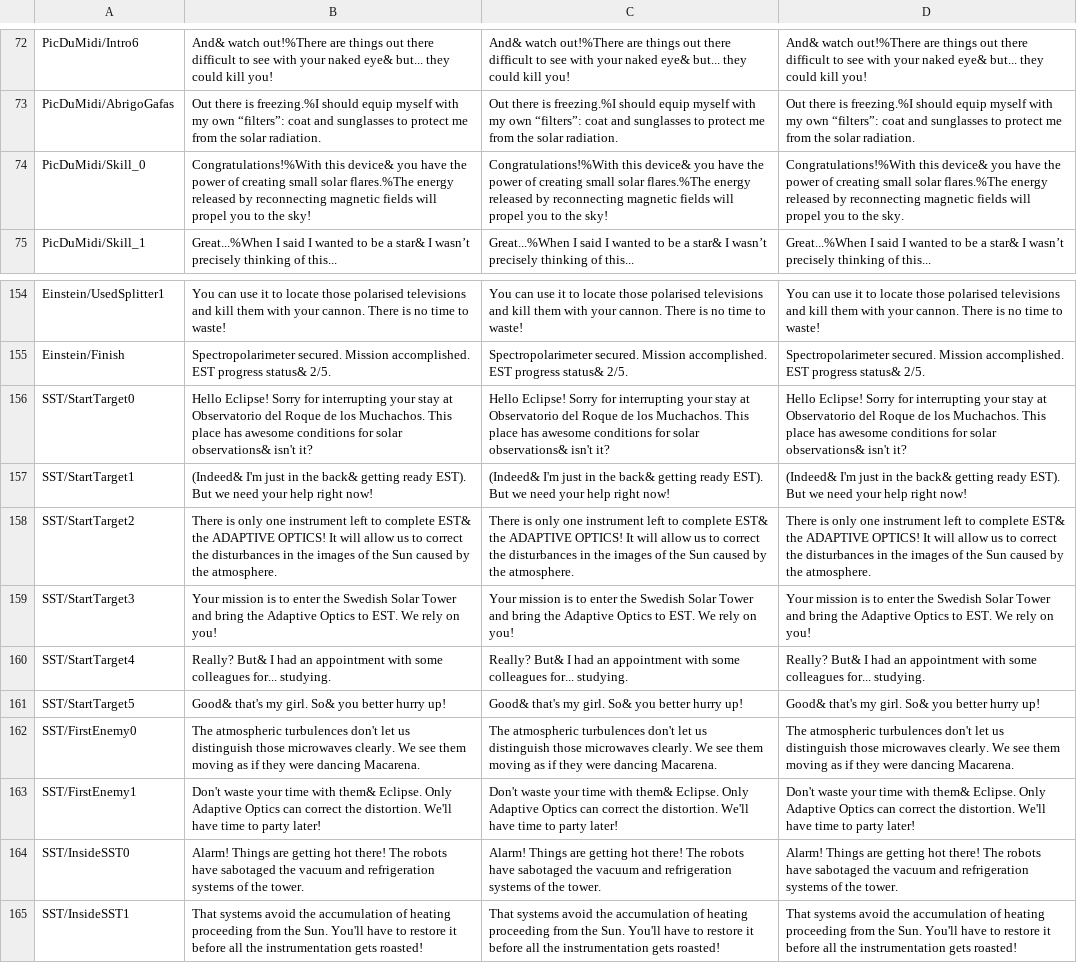
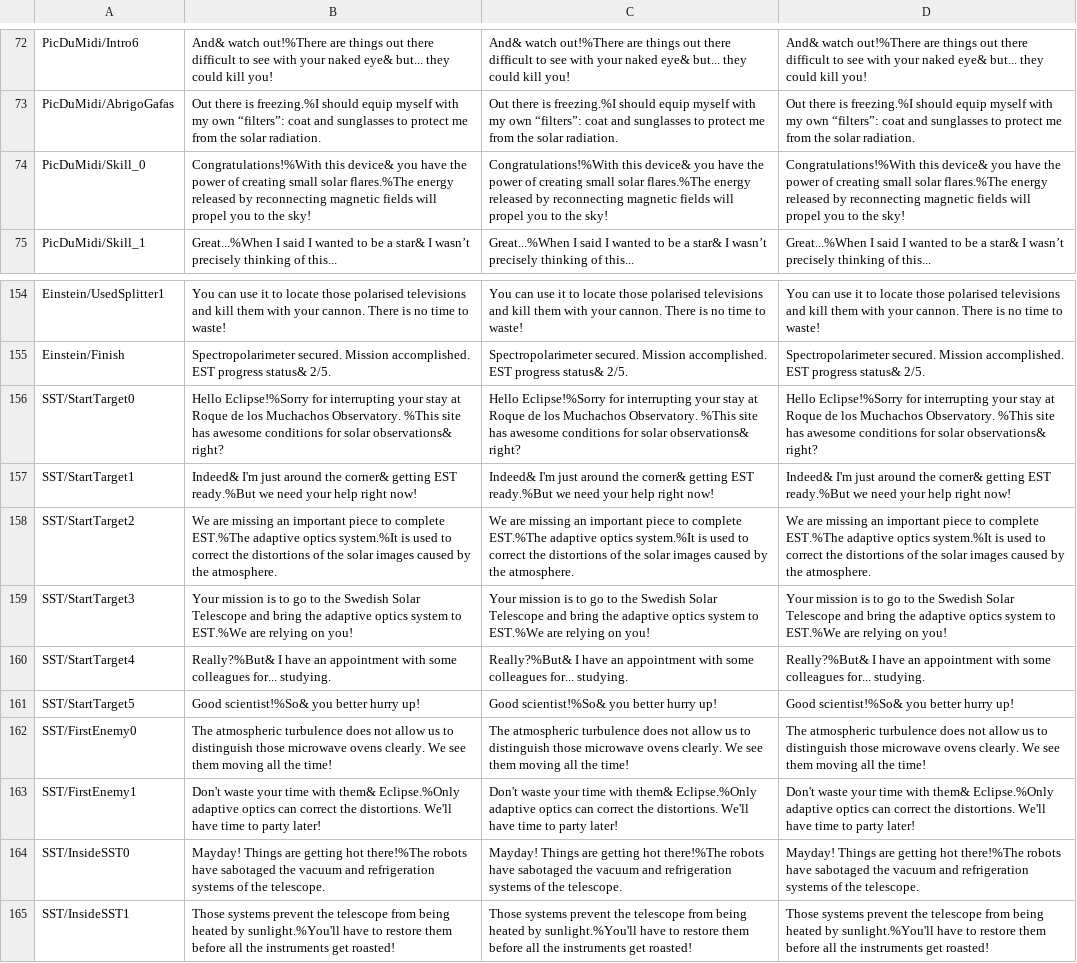
Before and after one commit to MHernandezOlmo/EST, a CSV file: Assets/Resources/LocalizationData/Translations - Lomnicky Revised.csv, drawn as a sheet; only a part is shown, gaps mark what is left out; the diff covers the shown part only; the diff names each change by its address in the sheet, - before the commit and + after, or states it on an @@ line.

```diff
--- a/Assets/Resources/LocalizationData/Translations - Lomnicky Revised.csv
+++ b/Assets/Resources/LocalizationData/Translations - Lomnicky Revised.csv
-D74: …to the sky.
+D74: …to the sky!
-B156: Hello Eclipse! Sorry for interrupting your stay at Observatorio del Roque de los Muchachos. This place has awesome conditions for solar observations& isn't it?
+B156: Hello Eclipse!%Sorry for interrupting your stay at Roque de los Muchachos Observatory. %This site has awesome conditions for solar observations& right?
-C156: Hello Eclipse! Sorry for interrupting your stay at Observatorio del Roque de los Muchachos. This place has awesome conditions for solar observations& isn't it?
+C156: Hello Eclipse!%Sorry for interrupting your stay at Roque de los Muchachos Observatory. %This site has awesome conditions for solar observations& right?
-D156: Hello Eclipse! Sorry for interrupting your stay at Observatorio del Roque de los Muchachos. This place has awesome conditions for solar observations& isn't it?
+D156: Hello Eclipse!%Sorry for interrupting your stay at Roque de los Muchachos Observatory. %This site has awesome conditions for solar observations& right?
-B157: (Indeed& I'm just in the back& getting ready EST). But we need…
+B157: Indeed& I'm just around the corner& getting EST ready.%But we need…
-C157: (Indeed& I'm just in the back& getting ready EST). But we need…
+C157: Indeed& I'm just around the corner& getting EST ready.%But we need…
-D157: (Indeed& I'm just in the back& getting ready EST). But we need…
+D157: Indeed& I'm just around the corner& getting EST ready.%But we need…
-B158: There is only one instrument left to complete EST& the ADAPTIVE OPTICS! It will allow us to correct the disturbances in the images of the Sun caused by…
+B158: We are missing an important piece to complete EST.%The adaptive optics system.%It is used to correct the distortions of the solar images caused by…
-C158: There is only one instrument left to complete EST& the ADAPTIVE OPTICS! It will allow us to correct the disturbances in the images of the Sun caused by…
+C158: We are missing an important piece to complete EST.%The adaptive optics system.%It is used to correct the distortions of the solar images caused by…
-D158: There is only one instrument left to complete EST& the ADAPTIVE OPTICS! It will allow us to correct the disturbances in the images of the Sun caused by…
+D158: We are missing an important piece to complete EST.%The adaptive optics system.%It is used to correct the distortions of the solar images caused by…
-B159: …is to enter the Swedish Solar Tower and bring the Adaptive Optics to EST. We rely on you!
+B159: …is to go to the Swedish Solar Telescope and bring the adaptive optics system to EST.%We are relying on you!
-C159: …is to enter the Swedish Solar Tower and bring the Adaptive Optics to EST. We rely on you!
+C159: …is to go to the Swedish Solar Telescope and bring the adaptive optics system to EST.%We are relying on you!
-D159: …is to enter the Swedish Solar Tower and bring the Adaptive Optics to EST. We rely on you!
+D159: …is to go to the Swedish Solar Telescope and bring the adaptive optics system to EST.%We are relying on you!
-B160: Really? But& I had an appointment…
+B160: Really?%But& I have an appointment…
-C160: Really? But& I had an appointment…
+C160: Really?%But& I have an appointment…
-D160: Really? But& I had an appointment…
+D160: Really?%But& I have an appointment…
-B161: Good& that's my girl. So& you better hurry up!
+B161: Good scientist!%So& you better hurry up!
-C161: Good& that's my girl. So& you better hurry up!
+C161: Good scientist!%So& you better hurry up!
-D161: Good& that's my girl. So& you better hurry up!
+D161: Good scientist!%So& you better hurry up!
-B162: The atmospheric turbulences don't let us distinguish those microwaves clearly. We see them moving as if they were dancing Macarena.
+B162: The atmospheric turbulence does not allow us to distinguish those microwave ovens clearly. We see them moving all the time!
-C162: The atmospheric turbulences don't let us distinguish those microwaves clearly. We see them moving as if they were dancing Macarena.
+C162: The atmospheric turbulence does not allow us to distinguish those microwave ovens clearly. We see them moving all the time!
-D162: The atmospheric turbulences don't let us distinguish those microwaves clearly. We see them moving as if they were dancing Macarena.
+D162: The atmospheric turbulence does not allow us to distinguish those microwave ovens clearly. We see them moving all the time!
-B163: …with them& Eclipse. Only Adaptive Optics can correct the distortion. We'll have…
+B163: …with them& Eclipse.%Only adaptive optics can correct the distortions. We'll have…
-C163: …with them& Eclipse. Only Adaptive Optics can correct the distortion. We'll have…
+C163: …with them& Eclipse.%Only adaptive optics can correct the distortions. We'll have…
-D163: …with them& Eclipse. Only Adaptive Optics can correct the distortion. We'll have…
+D163: …with them& Eclipse.%Only adaptive optics can correct the distortions. We'll have…
-B164: Alarm! Things are getting hot there! The robots have sabotaged the vacuum and refrigeration systems of the tower.
+B164: Mayday! Things are getting hot there!%The robots have sabotaged the vacuum and refrigeration systems of the telescope.
-C164: Alarm! Things are getting hot there! The robots have sabotaged the vacuum and refrigeration systems of the tower.
+C164: Mayday! Things are getting hot there!%The robots have sabotaged the vacuum and refrigeration systems of the telescope.
-D164: Alarm! Things are getting hot there! The robots have sabotaged the vacuum and refrigeration systems of the tower.
+D164: Mayday! Things are getting hot there!%The robots have sabotaged the vacuum and refrigeration systems of the telescope.
-B165: That systems avoid the accumulation of heating proceeding from the Sun. You'll have to restore it before all the instrumentation gets roasted!
+B165: Those systems prevent the telescope from being heated by sunlight.%You'll have to restore them before all the instruments get roasted!
-C165: That systems avoid the accumulation of heating proceeding from the Sun. You'll have to restore it before all the instrumentation gets roasted!
+C165: Those systems prevent the telescope from being heated by sunlight.%You'll have to restore them before all the instruments get roasted!
-D165: That systems avoid the accumulation of heating proceeding from the Sun. You'll have to restore it before all the instrumentation gets roasted!
+D165: Those systems prevent the telescope from being heated by sunlight.%You'll have to restore them before all the instruments get roasted!
```
Also changed, not shown: 7 added rows, 2 removed rows and 102 edited cells elsewhere in this file, 2 other files.
